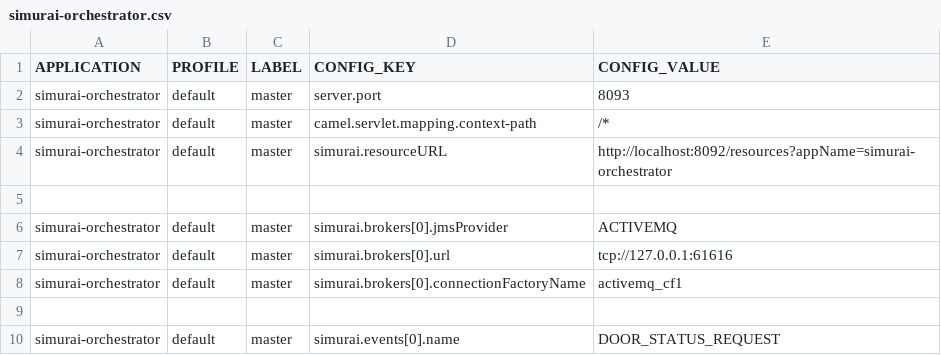
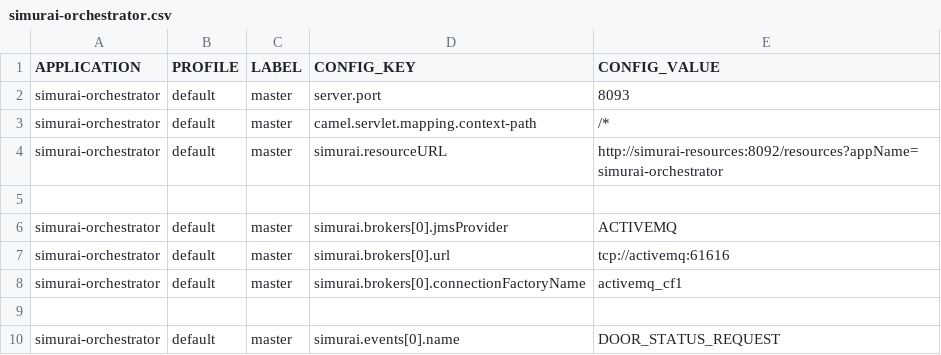
Before and after one commit to javierscope/simurai-ccm-liquibase-hawkeye, a CSV file: simurai/src/main/resources/changelog/simurai-orchestrator.csv, drawn as a sheet; only a part is shown.

Commit message:
host name updated

```diff
--- a/simurai/src/main/resources/changelog/simurai-orchestrator.csv
+++ b/simurai/src/main/resources/changelog/simurai-orchestrator.csv
@@ -3,6 +3,6 @@ simurai-orchestrator,default,master,server.port,8093
 simurai-orchestrator,default,master,camel.servlet.mapping.context-path,/*
-simurai-orchestrator,default,master,simurai.resourceURL,http://localhost:8092/resources?appName=simurai-orchestrator
+simurai-orchestrator,default,master,simurai.resourceURL,http://simurai-resources:8092/resources?appName=simurai-orchestrator
 
 simurai-orchestrator,default,master,simurai.brokers[0].jmsProvider,ACTIVEMQ
-simurai-orchestrator,default,master,simurai.brokers[0].url,tcp://127.0.0.1:61616
+simurai-orchestrator,default,master,simurai.brokers[0].url,tcp://activemq:61616
 simurai-orchestrator,default,master,simurai.brokers[0].connectionFactoryName,activemq_cf1
```
